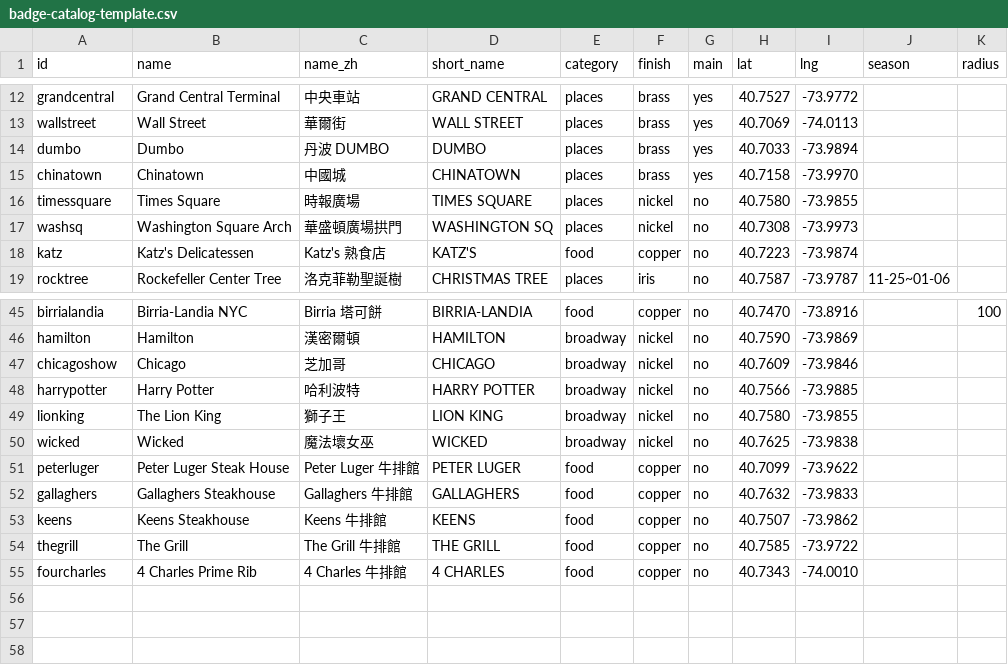
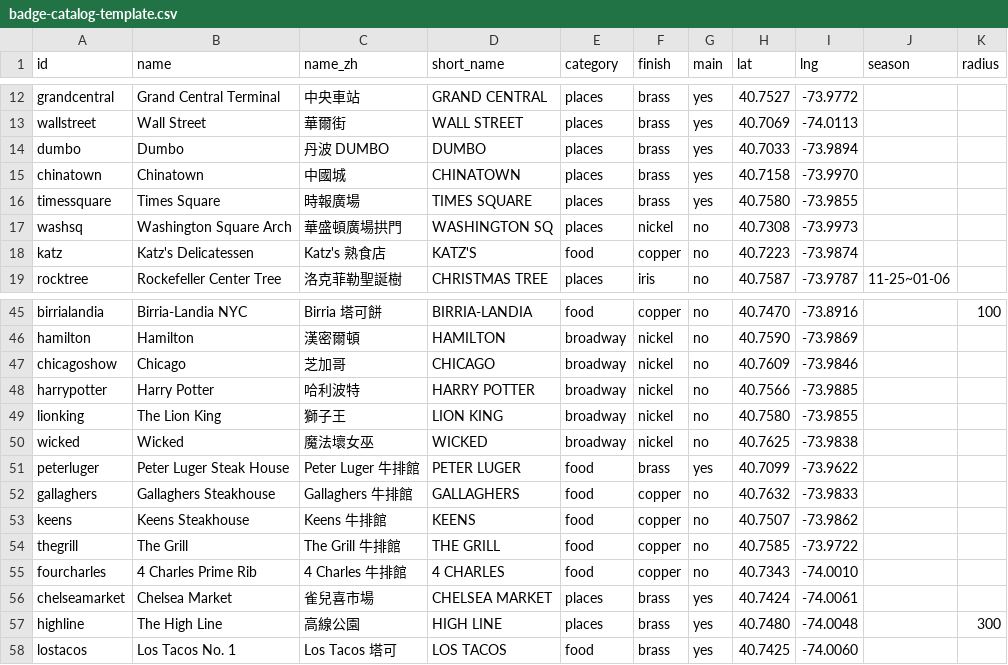
Before and after one commit to stevenwang415/nyc-stoop, a CSV file: docs/badge-catalog-template.csv, drawn as a sheet; only a part is shown, gaps mark what is left out.

Commit message:
tier review r1: Times Square→brass main; Chelsea Market, High Line (r300), Los Tacos No.1 added brass main; Peter Luger promoted — 57 badges, 19 mains

```diff
--- a/docs/badge-catalog-template.csv
+++ b/docs/badge-catalog-template.csv
@@ -15,3 +15,3 @@ dumbo,Dumbo,丹波 DUMBO,DUMBO,places,brass,yes,40.7033,-73.9894,,
 chinatown,Chinatown,中國城,CHINATOWN,places,brass,yes,40.7158,-73.9970,,
-timessquare,Times Square,時報廣場,TIMES SQUARE,places,nickel,no,40.7580,-73.9855,,
+timessquare,Times Square,時報廣場,TIMES SQUARE,places,brass,yes,40.7580,-73.9855,,
 washsq,Washington Square Arch,華盛頓廣場拱門,WASHINGTON SQ,places,nickel,no,40.7308,-73.9973,,
@@ -50,3 +50,3 @@ lionking,The Lion King,獅子王,LION KING,broadway,nickel,no,40.7580,-73.9855,,
 wicked,Wicked,魔法壞女巫,WICKED,broadway,nickel,no,40.7625,-73.9838,,
-peterluger,Peter Luger Steak House,Peter Luger 牛排館,PETER LUGER,food,copper,no,40.7099,-73.9622,,
+peterluger,Peter Luger Steak House,Peter Luger 牛排館,PETER LUGER,food,brass,yes,40.7099,-73.9622,,
 gallaghers,Gallaghers Steakhouse,Gallaghers 牛排館,GALLAGHERS,food,copper,no,40.7632,-73.9833,,
@@ -55 +55,4 @@ thegrill,The Grill,The Grill 牛排館,THE GRILL,food,copper,no,40.7585,-73.9722
 fourcharles,4 Charles Prime Rib,4 Charles 牛排館,4 CHARLES,food,copper,no,40.7343,-74.0010,,
+chelseamarket,Chelsea Market,雀兒喜市場,CHELSEA MARKET,places,brass,yes,40.7424,-74.0061,,
+highline,The High Line,高線公園,HIGH LINE,places,brass,yes,40.7480,-74.0048,,300
+lostacos,Los Tacos No. 1,Los Tacos 塔可,LOS TACOS,food,brass,yes,40.7425,-74.0060,,
```
Also changed, not shown: 4 other files.
